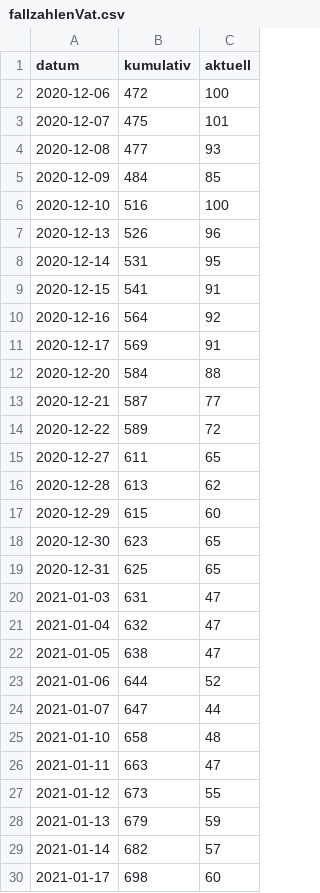
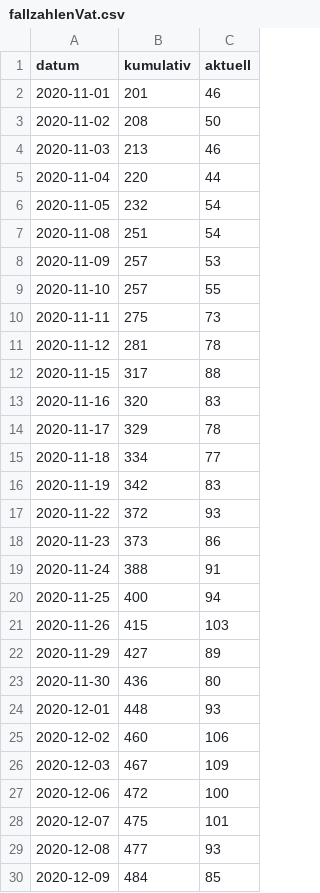
Before and after one commit to fxedel/vaterstetten-in-zahlen, a CSV file: data/lra-ebe-corona/fallzahlenVat.csv, drawn as a sheet; only a part is shown; the shorter side is filled out with more unchanged rows.

Commit message:
Add Corona data for November 2020

```diff
--- a/data/lra-ebe-corona/fallzahlenVat.csv
+++ b/data/lra-ebe-corona/fallzahlenVat.csv
@@ -1,2 +1,27 @@
 "datum","kumulativ","aktuell"
+2020-11-01,201,46
+2020-11-02,208,50
+2020-11-03,213,46
+2020-11-04,220,44
+2020-11-05,232,54
+2020-11-08,251,54
+2020-11-09,257,53
+2020-11-10,257,55
+2020-11-11,275,73
+2020-11-12,281,78
+2020-11-15,317,88
+2020-11-16,320,83
+2020-11-17,329,78
+2020-11-18,334,77
+2020-11-19,342,83
+2020-11-22,372,93
+2020-11-23,373,86
+2020-11-24,388,91
+2020-11-25,400,94
+2020-11-26,415,103
+2020-11-29,427,89
+2020-11-30,436,80
+2020-12-01,448,93
+2020-12-02,460,106
+2020-12-03,467,109
 2020-12-06,472,100
```
